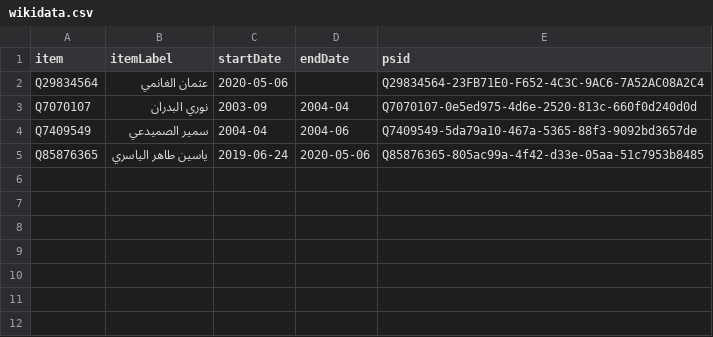
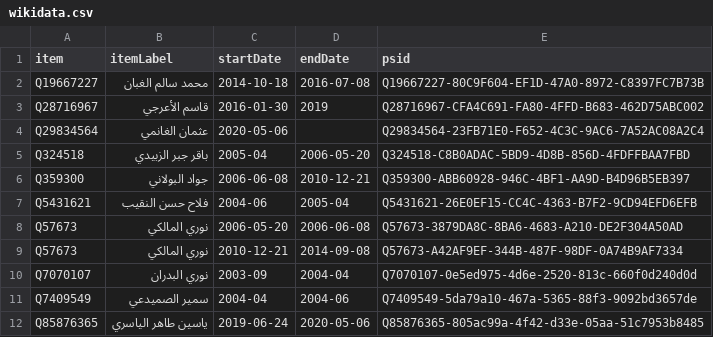
Before and after one commit to every-politician-scrapers/iraq-ministers, a CSV file: sources/interior-arwiki/wikidata.csv, drawn as a sheet.

Commit message:
Compare external sources to Wikidata

```diff
--- a/sources/interior-arwiki/wikidata.csv
+++ b/sources/interior-arwiki/wikidata.csv
@@ -1,3 +1,10 @@
 item,itemLabel,startDate,endDate,psid
+Q19667227,محمد سالم الغبان,2014-10-18,2016-07-08,Q19667227-80C9F604-EF1D-47A0-8972-C8397FC7B73B
+Q28716967,قاسم الأعرجي,2016-01-30,2019,Q28716967-CFA4C691-FA80-4FFD-B683-462D75ABC002
 Q29834564,عثمان الغانمي,2020-05-06,,Q29834564-23FB71E0-F652-4C3C-9AC6-7A52AC08A2C4
+Q324518,باقر جبر الزبيدي,2005-04,2006-05-20,Q324518-C8B0ADAC-5BD9-4D8B-856D-4FDFFBAA7FBD
+Q359300,جواد البولاني,2006-06-08,2010-12-21,Q359300-ABB60928-946C-4BF1-AA9D-B4D96B5EB397
+Q5431621,فلاح حسن النقيب,2004-06,2005-04,Q5431621-26E0EF15-CC4C-4363-B7F2-9CD94EFD6EFB
+Q57673,نوري المالكي,2006-05-20,2006-06-08,Q57673-3879DA8C-8BA6-4683-A210-DE2F304A50AD
+Q57673,نوري المالكي,2010-12-21,2014-09-08,Q57673-A42AF9EF-344B-487F-98DF-0A74B9AF7334
 Q7070107,نوري البدران,2003-09,2004-04,Q7070107-0e5ed975-4d6e-2520-813c-660f0d240d0d
```
Also changed, not shown: sources/defence-arwiki/wikidata.csv, sources/higher-education-arwiki/diff.csv, 11 other files.
